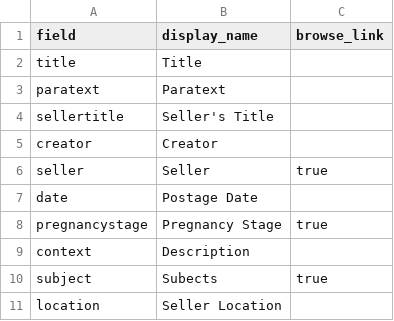
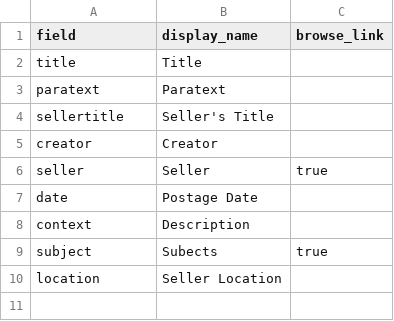
Before and after one commit to madisoncissell/the-pregnant-image, a CSV file: _data/config-metadata.csv, drawn as a sheet; the diff names each change by its address in the sheet, - before the commit and + after, or states it on an @@ line.

Commit message:
Update config-metadata.csv

```diff
--- a/_data/config-metadata.csv
+++ b/_data/config-metadata.csv
-row 8: pregnancystage | Pregnancy Stage | true
```
